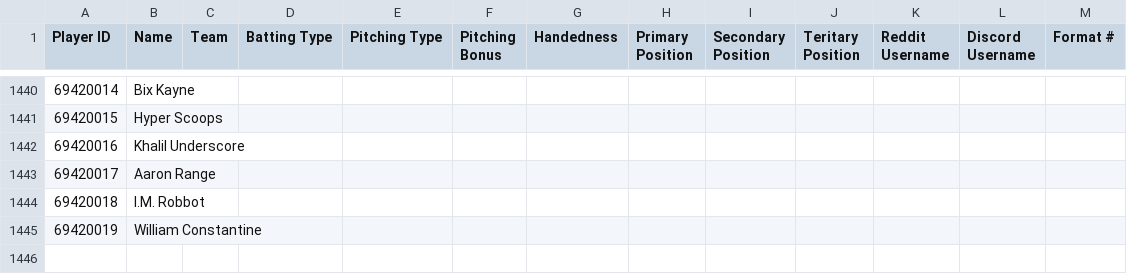
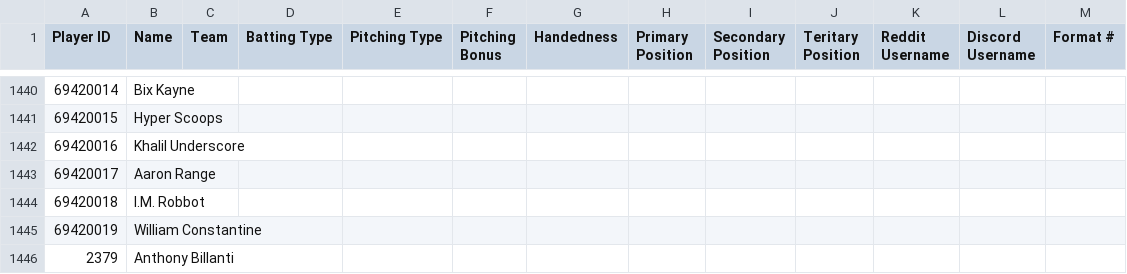
Before and after one commit to pullgang/pullgang.github.io, a CSV file: PlayerList.csv, drawn as a sheet; only a part is shown, gaps mark what is left out; the diff names each change by its address in the sheet, - before the commit and + after, or states it on an @@ line.

Commit message:
Final ID fix hopefully

```diff
--- a/PlayerList.csv
+++ b/PlayerList.csv
+row 1446: 2379 | Anthony Billanti
```
